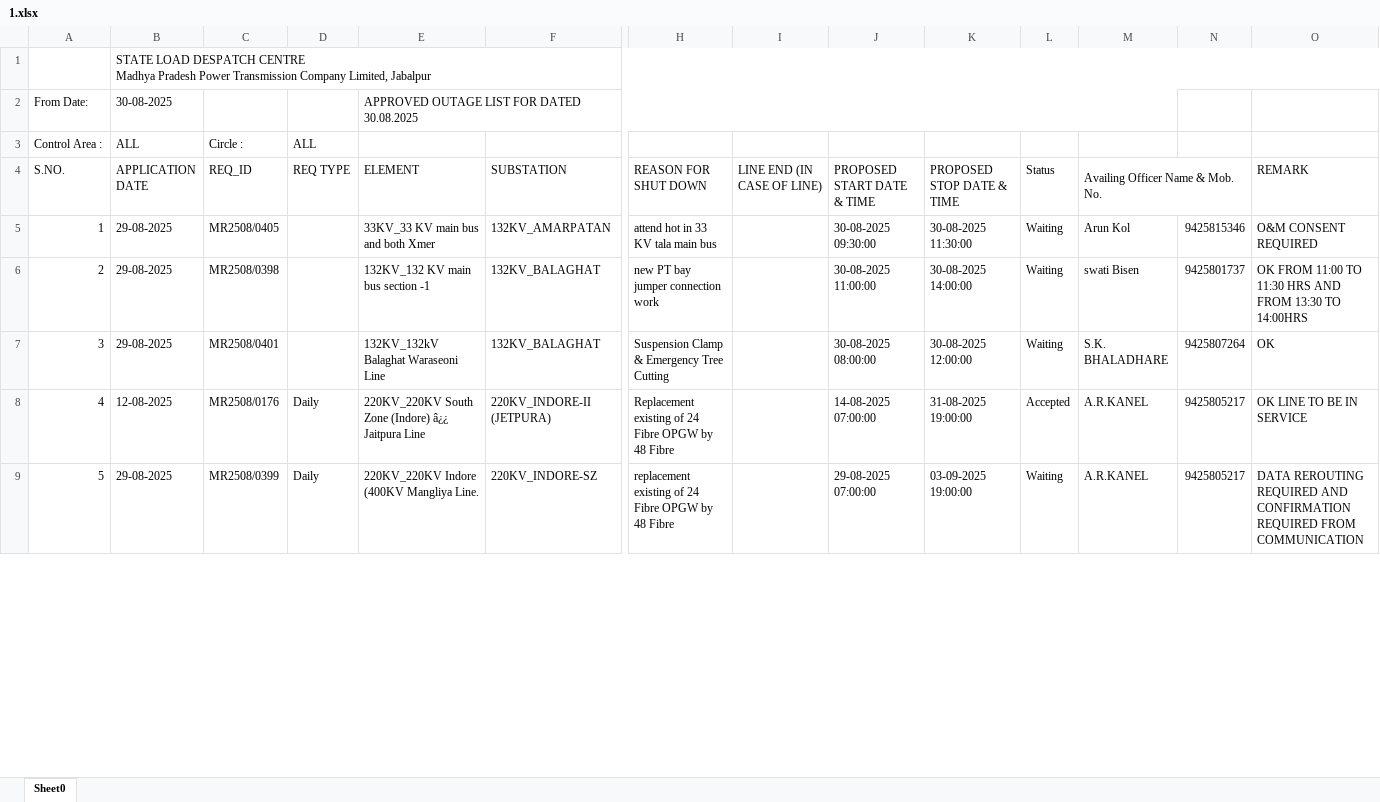
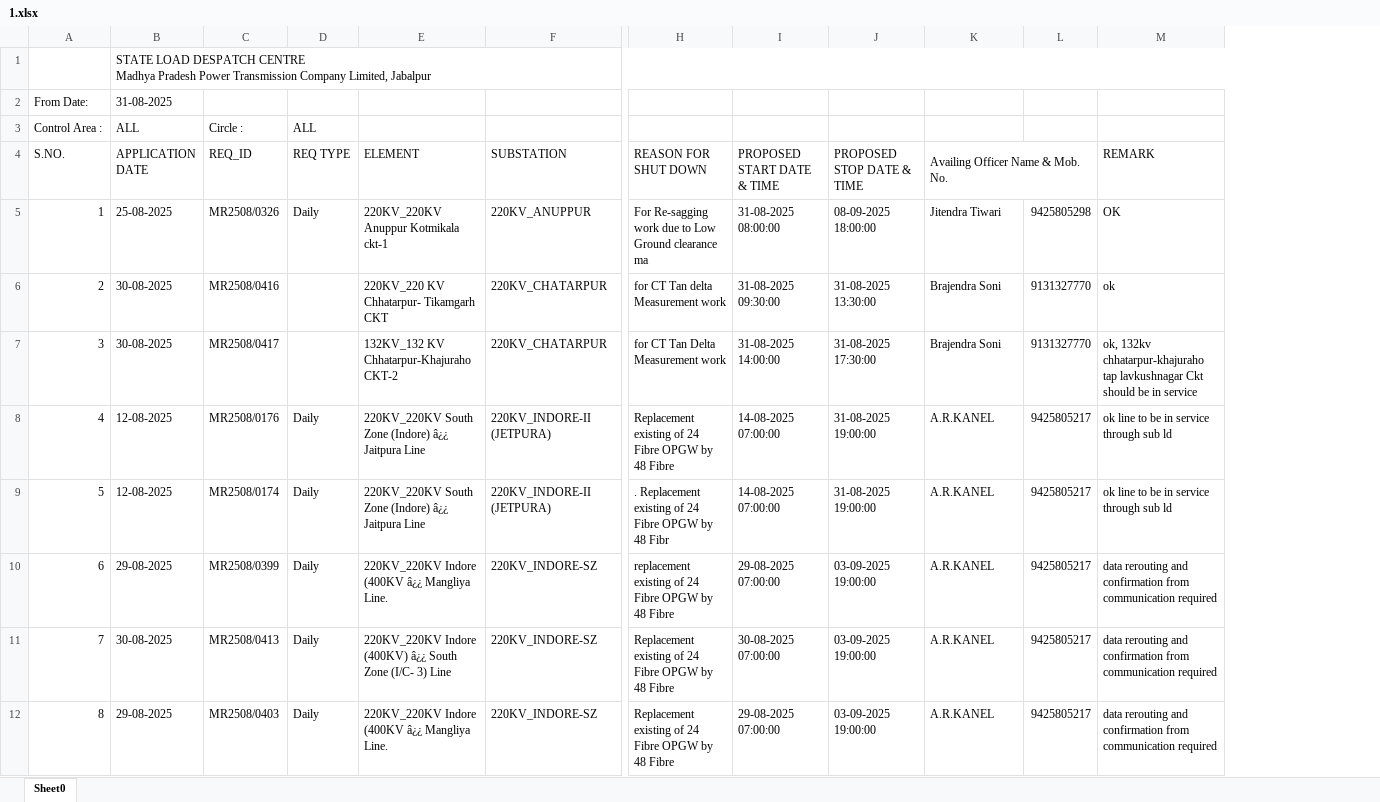
Before and after one commit to SLDCMP/shutdown, an Excel workbook: 1.xlsx, sheet Sheet0, drawn as a sheet; only a part is shown, gaps mark what is left out; values as stored, in another font and other column widths than the file's, no cell formats; charts and pictures not drawn; removed rows and columns are numbered as before the commit, all else as after; rows hold the shown columns only; the diff covers the shown part only; the diff names each change by its address in the sheet, - before the commit and + after, or states it on an @@ line.

Commit message:
Add files via upload

```diff
--- a/1.xlsx (sheet Sheet0)
+++ b/1.xlsx (sheet Sheet0)
-column I (LINE END (IN CASE OF LINE)), empty
-column L (Status), rows 8-9: Accepted | Waiting
-row 2: From Date: | 30-08-2025 |  |  | APPROVED OUTAGE LIST FOR DATED 30.08.2025
+row 2: From Date: | 31-08-2025
-row 5: 1 | 29-08-2025 | MR2508/0405 |  | 33KV_33 KV main bus and both Xmer | 132KV_AMARPATAN | attend hot in 33 KV tala main bus |  | 30-08-2025 09:30:00 | 30-08-2025 11:30:00 | Waiting | Arun Kol | 9425815346 | O&M CONSENT REQUIRED
-row 6: 2 | 29-08-2025 | MR2508/0398 |  | 132KV_132 KV main bus section -1 | 132KV_BALAGHAT | new PT bay jumper connection work |  | 30-08-2025 11:00:00 | 30-08-2025 14:00:00 | Waiting | swati Bisen | 9425801737 | OK FROM 11:00 TO 11:30 HRS AND FROM 13:30 TO 14:00HRS
-row 7: 3 | 29-08-2025 | MR2508/0401 |  | 132KV_132kV Balaghat Waraseoni Line | 132KV_BALAGHAT | Suspension Clamp & Emergency Tree Cutting |  | 30-08-2025 08:00:00 | 30-08-2025 12:00:00 | Waiting | S.K. BHALADHARE | 9425807264 | OK
+row 5: 1 | 25-08-2025 | MR2508/0326 | Daily | 220KV_220KV Anuppur Kotmikala ckt-1 | 220KV_ANUPPUR | For Re-sagging work due to Low Ground clearance ma | 31-08-2025 08:00:00 | 08-09-2025 18:00:00 | Jitendra Tiwari | 9425805298 | OK
+row 6: 2 | 30-08-2025 | MR2508/0416 |  | 220KV_220 KV Chhatarpur- Tikamgarh CKT | 220KV_CHATARPUR | for CT Tan delta Measurement work | 31-08-2025 09:30:00 | 31-08-2025 13:30:00 | Brajendra Soni | 9131327770 | ok
+row 7: 3 | 30-08-2025 | MR2508/0417 |  | 132KV_132 KV Chhatarpur-Khajuraho CKT-2 | 220KV_CHATARPUR | for CT Tan Delta Measurement work | 31-08-2025 14:00:00 | 31-08-2025 17:30:00 | Brajendra Soni | 9131327770 | ok, 132kv chhatarpur-khajuraho tap lavkushnagar Ckt should be in service
-M8 (REMARK): OK LINE TO BE IN SERVICE
+M8 (REMARK): ok line to be in service through sub ld
+row 9: 5 | 12-08-2025 | MR2508/0174 | Daily | 220KV_220KV South Zone (Indore) â¿¿ Jaitpura Line | 220KV_INDORE-II (JETPURA) | . Replacement existing of 24 Fibre OPGW by 48 Fibr | 14-08-2025 07:00:00 | 31-08-2025 19:00:00 | A.R.KANEL | 9425805217 | ok line to be in service through sub ld
@@ column A (S.NO.) renumbered between rows 10 and 16 @@
-E10 (ELEMENT): 220KV_220KV Indore (400KV Mangliya Line.
+E10 (ELEMENT): 220KV_220KV Indore (400KV â¿¿ Mangliya Line.
-M10 (REMARK): DATA REROUTING REQUIRED AND CONFIRMATION REQUIRED FROM COMMUNICATION
+M10 (REMARK): data rerouting and confirmation from communication required
+row 11: 7 | 30-08-2025 | MR2508/0413 | Daily | 220KV_220KV Indore (400KV) â¿¿ South Zone (I/C- 3) Line | 220KV_INDORE-SZ | Replacement existing of 24 Fibre OPGW by 48 Fibre | 30-08-2025 07:00:00 | 03-09-2025 19:00:00 | A.R.KANEL | 9425805217 | data rerouting and confirmation from communication required
+row 12: 8 | 29-08-2025 | MR2508/0403 | Daily | 220KV_220KV Indore (400KV â¿¿ Mangliya Line. | 220KV_INDORE-SZ | Replacement existing of 24 Fibre OPGW by 48 Fibre | 29-08-2025 07:00:00 | 03-09-2025 19:00:00 | A.R.KANEL | 9425805217 | data rerouting and confirmation from communication required
```
Also changed, not shown: 11 added rows, 10 removed rows and 3 edited cells elsewhere in this sheet, cell formats, charts or pictures.
